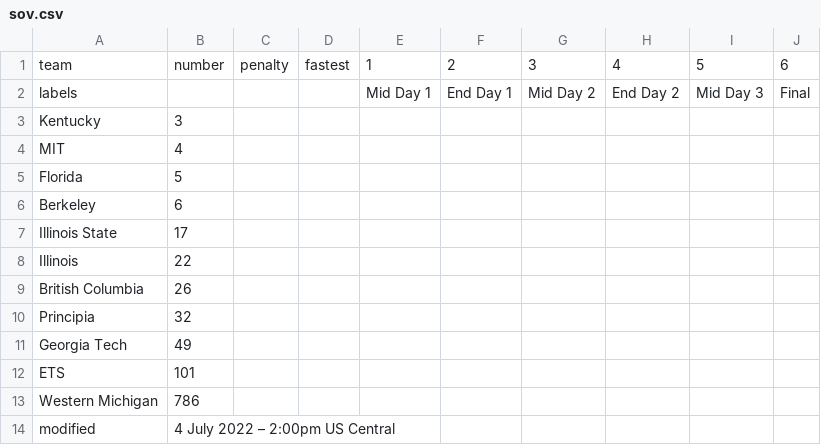
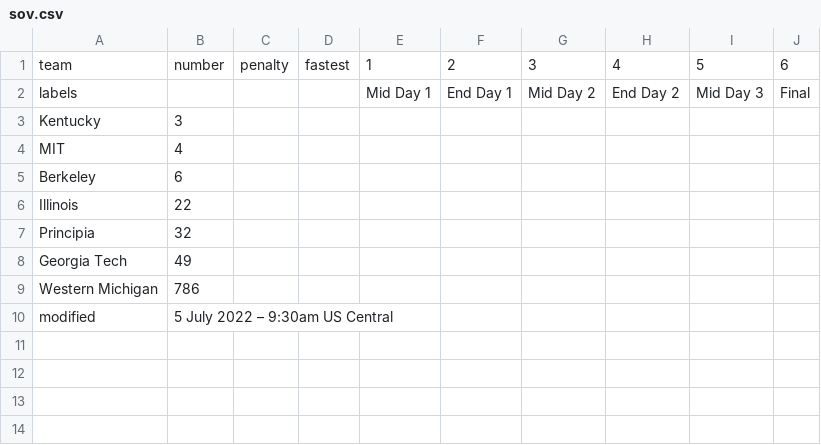
Before and after one commit to jtmullen/asc-fsgp-2022-results, a CSV file: _data/fsgp/sov.csv, drawn as a sheet.

```diff
--- a/_data/fsgp/sov.csv
+++ b/_data/fsgp/sov.csv
@@ -4,11 +4,7 @@ Kentucky,3,,,,,,,,
 MIT,4,,,,,,,,
-Florida,5,,,,,,,,
 Berkeley,6,,,,,,,,
-Illinois State,17,,,,,,,,
 Illinois  ,22,,,,,,,,
-British Columbia,26,,,,,,,,
 Principia,32,,,,,,,,
 Georgia Tech,49,,,,,,,,
-ETS,101,,,,,,,,
 Western Michigan,786,,,,,,,,
-modified,4 July 2022 – 2:00pm US Central,,,,,,,,
+modified,5 July 2022 – 9:30am US Central,,,,,,,,
```
Also changed, not shown: _data/fsgp/mov-score.csv, _data/fsgp/mov.csv.
